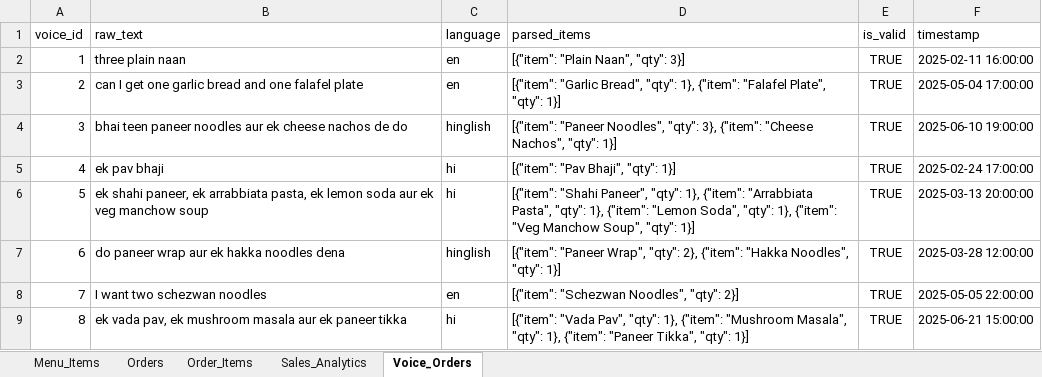
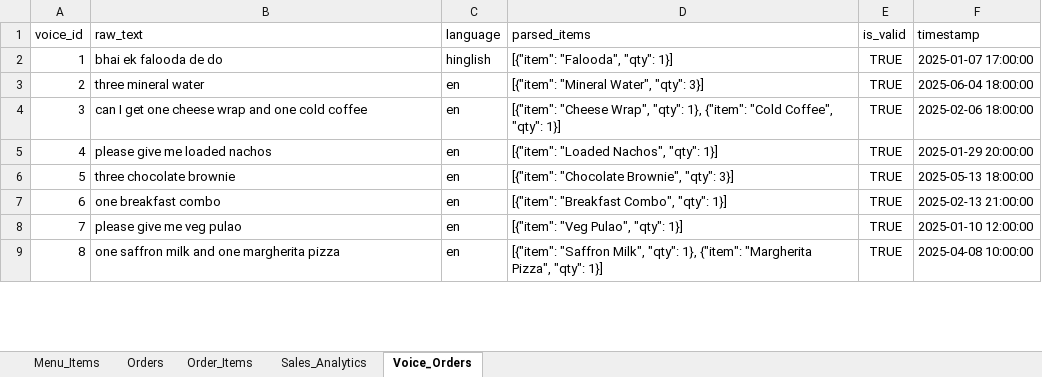
Before and after one commit to BhavyaManvar/PetPoojaAI, an Excel workbook: data/restaurant_ai_hybrid_dataset.xlsx, sheet Voice_Orders, drawn as a sheet; only a part is shown; values as stored, in another font and other column widths than the file's, no borders; the diff covers the shown part only; the diff names each change by its address in the sheet, - before the commit and + after, or states it on an @@ line.

```diff
--- a/data/restaurant_ai_hybrid_dataset.xlsx (sheet Voice_Orders)
+++ b/data/restaurant_ai_hybrid_dataset.xlsx (sheet Voice_Orders)
-B2 (raw_text): three plain naan
+B2 (raw_text): bhai ek falooda de do
-C2 (language): en
+C2 (language): hinglish
-D2 (parsed_items): [{"item": "Plain Naan", "qty": 3}]
+D2 (parsed_items): [{"item": "Falooda", "qty": 1}]
-F2 (timestamp): 2025-02-11 16:00:00
+F2 (timestamp): 2025-01-07 17:00:00
-B3 (raw_text): can I get one garlic bread and one falafel plate
+B3 (raw_text): three mineral water
-D3 (parsed_items): [{"item": "Garlic Bread", "qty": 1}, {"item": "Falafel Plate", "qty": 1}]
+D3 (parsed_items): [{"item": "Mineral Water", "qty": 3}]
-F3 (timestamp): 2025-05-04 17:00:00
+F3 (timestamp): 2025-06-04 18:00:00
-B4 (raw_text): bhai teen paneer noodles aur ek cheese nachos de do
+B4 (raw_text): can I get one cheese wrap and one cold coffee
-C4 (language): hinglish
+C4 (language): en
-D4 (parsed_items): [{"item": "Paneer Noodles", "qty": 3}, {"item": "Cheese Nachos", "qty": 1}]
+D4 (parsed_items): [{"item": "Cheese Wrap", "qty": 1}, {"item": "Cold Coffee", "qty": 1}]
-F4 (timestamp): 2025-06-10 19:00:00
+F4 (timestamp): 2025-02-06 18:00:00
-B5 (raw_text): ek pav bhaji
+B5 (raw_text): please give me loaded nachos
-C5:C6 (language): hi
+C5:C6 (language): en
-D5 (parsed_items): [{"item": "Pav Bhaji", "qty": 1}]
+D5 (parsed_items): [{"item": "Loaded Nachos", "qty": 1}]
-F5 (timestamp): 2025-02-24 17:00:00
+F5 (timestamp): 2025-01-29 20:00:00
-B6 (raw_text): ek shahi paneer, ek arrabbiata pasta, ek lemon soda aur ek veg manchow soup
+B6 (raw_text): three chocolate brownie
-D6 (parsed_items): [{"item": "Shahi Paneer", "qty": 1}, {"item": "Arrabbiata Pasta", "qty": 1}, {"item": "Lemon Soda", "qty": 1}, {"item": "Veg Manchow Soup", "qty": 1}]
+D6 (parsed_items): [{"item": "Chocolate Brownie", "qty": 3}]
-F6 (timestamp): 2025-03-13 20:00:00
+F6 (timestamp): 2025-05-13 18:00:00
-B7 (raw_text): do paneer wrap aur ek hakka noodles dena
+B7 (raw_text): one breakfast combo
-C7 (language): hinglish
+C7 (language): en
-D7 (parsed_items): [{"item": "Paneer Wrap", "qty": 2}, {"item": "Hakka Noodles", "qty": 1}]
+D7 (parsed_items): [{"item": "Breakfast Combo", "qty": 1}]
-F7 (timestamp): 2025-03-28 12:00:00
+F7 (timestamp): 2025-02-13 21:00:00
-B8 (raw_text): I want two schezwan noodles
+B8 (raw_text): please give me veg pulao
-D8 (parsed_items): [{"item": "Schezwan Noodles", "qty": 2}]
+D8 (parsed_items): [{"item": "Veg Pulao", "qty": 1}]
-F8 (timestamp): 2025-05-05 22:00:00
+F8 (timestamp): 2025-01-10 12:00:00
-B9 (raw_text): ek vada pav, ek mushroom masala aur ek paneer tikka
+B9 (raw_text): one saffron milk and one margherita pizza
-C9 (language): hi
+C9 (language): en
-D9 (parsed_items): [{"item": "Vada Pav", "qty": 1}, {"item": "Mushroom Masala", "qty": 1}, {"item": "Paneer Tikka", "qty": 1}]
+D9 (parsed_items): [{"item": "Saffron Milk", "qty": 1}, {"item": "Margherita Pizza", "qty": 1}]
-F9 (timestamp): 2025-06-21 15:00:00
+F9 (timestamp): 2025-04-08 10:00:00
```
Also changed, not shown: 699 edited cells elsewhere in this sheet, sheet Order_Items, sheet Orders, sheet Sales_Analytics, sheet Menu_Items, 2 other files.
